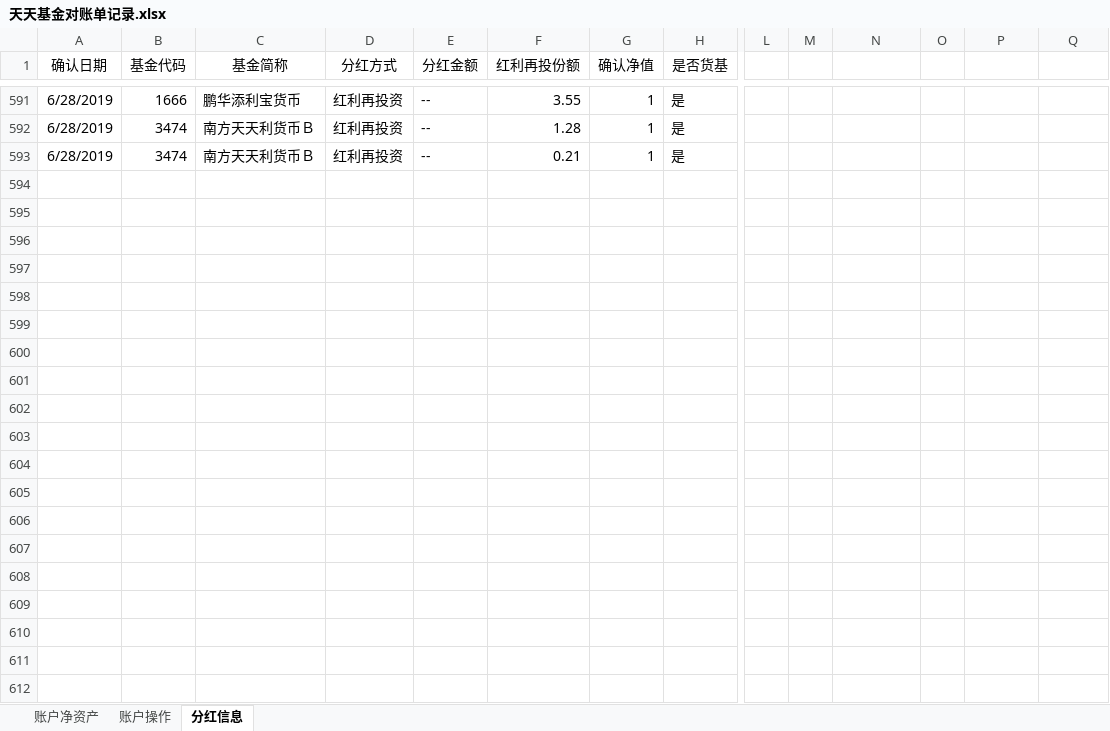
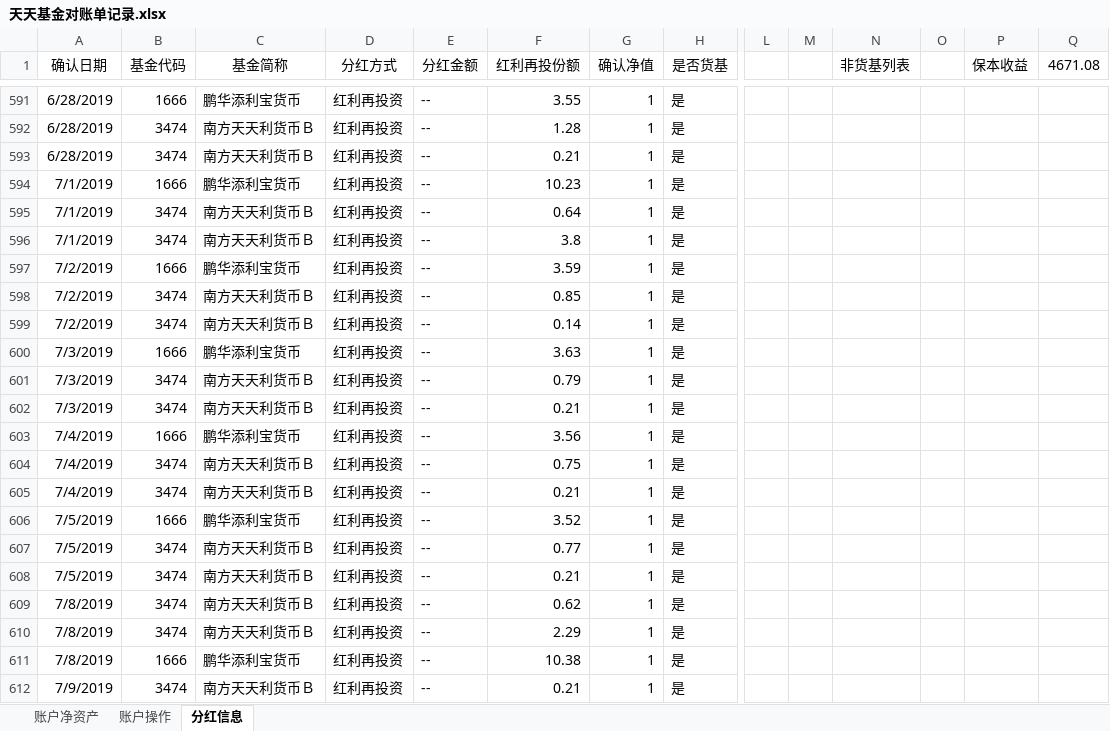
Before and after one commit to klq26/finance-data, an Excel workbook: Portfolio/天天基金对账单记录.xlsx, sheet 分红信息, drawn as a sheet; only a part is shown, gaps mark what is left out; values as stored, in another font and other column widths than the file's, no borders; rows hold the shown columns only; the diff covers the shown part only; the diff names each change by its address in the sheet, - before the commit and + after, or states it on an @@ line.

```diff
--- a/Portfolio/天天基金对账单记录.xlsx (sheet 分红信息)
+++ b/Portfolio/天天基金对账单记录.xlsx (sheet 分红信息)
-N1: (empty)
+N1: 非货基列表
-P1: (empty)
+P1: 保本收益
-Q1: (empty)
+Q1: 4671.08
+row 594: 7/1/2019 | 1666 | 鹏华添利宝货币 | 红利再投资 | -- | 10.23 | 1 | 是
+row 595: 7/1/2019 | 3474 | 南方天天利货币Ｂ | 红利再投资 | -- | 0.64 | 1 | 是
+row 596: 7/1/2019 | 3474 | 南方天天利货币Ｂ | 红利再投资 | -- | 3.8 | 1 | 是
+row 597: 7/2/2019 | 1666 | 鹏华添利宝货币 | 红利再投资 | -- | 3.59 | 1 | 是
+row 598: 7/2/2019 | 3474 | 南方天天利货币Ｂ | 红利再投资 | -- | 0.85 | 1 | 是
+row 599: 7/2/2019 | 3474 | 南方天天利货币Ｂ | 红利再投资 | -- | 0.14 | 1 | 是
+row 600: 7/3/2019 | 1666 | 鹏华添利宝货币 | 红利再投资 | -- | 3.63 | 1 | 是
+row 601: 7/3/2019 | 3474 | 南方天天利货币Ｂ | 红利再投资 | -- | 0.79 | 1 | 是
+row 602: 7/3/2019 | 3474 | 南方天天利货币Ｂ | 红利再投资 | -- | 0.21 | 1 | 是
+row 603: 7/4/2019 | 1666 | 鹏华添利宝货币 | 红利再投资 | -- | 3.56 | 1 | 是
+row 604: 7/4/2019 | 3474 | 南方天天利货币Ｂ | 红利再投资 | -- | 0.75 | 1 | 是
+row 605: 7/4/2019 | 3474 | 南方天天利货币Ｂ | 红利再投资 | -- | 0.21 | 1 | 是
+row 606: 7/5/2019 | 1666 | 鹏华添利宝货币 | 红利再投资 | -- | 3.52 | 1 | 是
+row 607: 7/5/2019 | 3474 | 南方天天利货币Ｂ | 红利再投资 | -- | 0.77 | 1 | 是
+row 608: 7/5/2019 | 3474 | 南方天天利货币Ｂ | 红利再投资 | -- | 0.21 | 1 | 是
+row 609: 7/8/2019 | 3474 | 南方天天利货币Ｂ | 红利再投资 | -- | 0.62 | 1 | 是
+row 610: 7/8/2019 | 3474 | 南方天天利货币Ｂ | 红利再投资 | -- | 2.29 | 1 | 是
+row 611: 7/8/2019 | 1666 | 鹏华添利宝货币 | 红利再投资 | -- | 10.38 | 1 | 是
+row 612: 7/9/2019 | 3474 | 南方天天利货币Ｂ | 红利再投资 | -- | 0.21 | 1 | 是
```
Also changed, not shown: 51 added rows, 46 edited cells and cell formats elsewhere in this sheet, formulas that keep their value, Portfolio/定投资产配置.xlsx, Portfolio/父母资产配置情况.xlsm, 4 other files.
